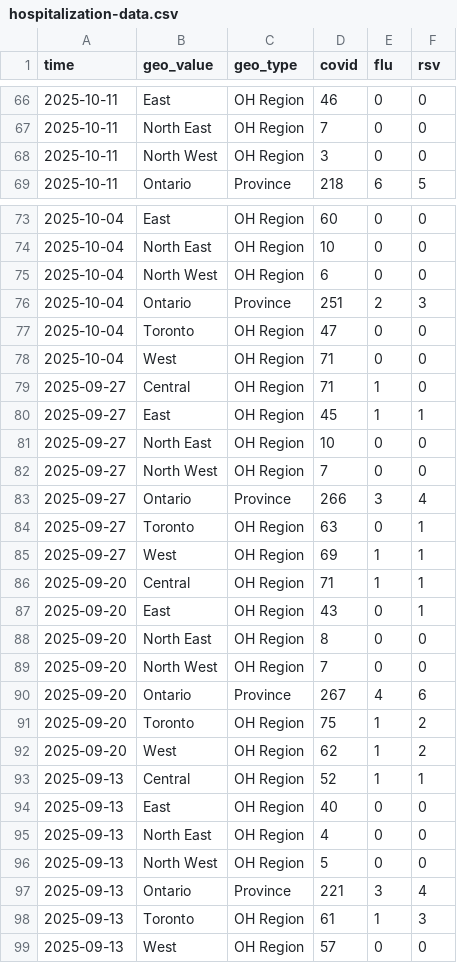
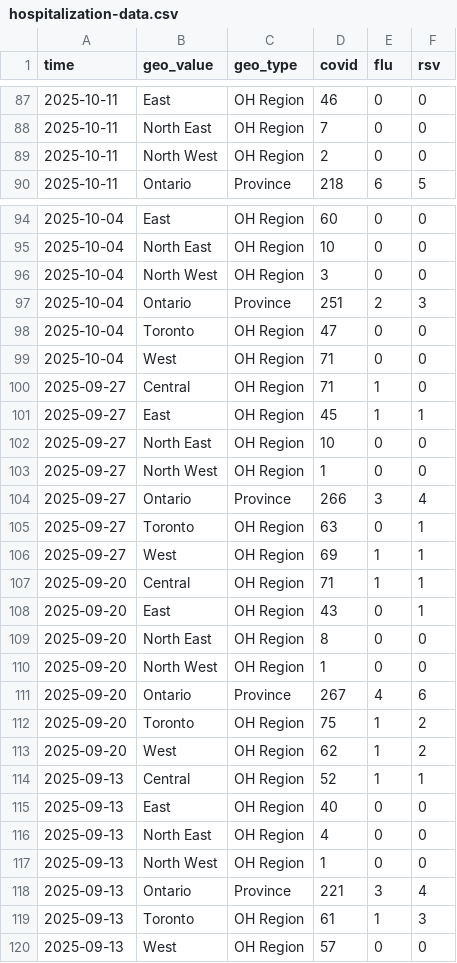
Before and after one commit to william-redman/hospitalization-forecast, a CSV file: target-data/season_2025_2026/hospitalization-data.csv, drawn as a sheet; only a part is shown, gaps mark what is left out; the diff covers the shown part only.

```diff
--- a/target-data/season_2025_2026/hospitalization-data.csv
+++ b/target-data/season_2025_2026/hospitalization-data.csv
@@ -67,3 +88,3 @@ time,geo_value,geo_type,covid,flu,rsv
 2025-10-11,North East,OH Region,7,0,0
-2025-10-11,North West,OH Region,3,0,0
+2025-10-11,North West,OH Region,2,0,0
 2025-10-11,Ontario,Province,218,6,5
@@ -74,3 +95,3 @@ time,geo_value,geo_type,covid,flu,rsv
 2025-10-04,North East,OH Region,10,0,0
-2025-10-04,North West,OH Region,6,0,0
+2025-10-04,North West,OH Region,3,0,0
 2025-10-04,Ontario,Province,251,2,3
@@ -81,3 +102,3 @@ time,geo_value,geo_type,covid,flu,rsv
 2025-09-27,North East,OH Region,10,0,0
-2025-09-27,North West,OH Region,7,0,0
+2025-09-27,North West,OH Region,1,0,0
 2025-09-27,Ontario,Province,266,3,4
@@ -88,3 +109,3 @@ time,geo_value,geo_type,covid,flu,rsv
 2025-09-20,North East,OH Region,8,0,0
-2025-09-20,North West,OH Region,7,0,0
+2025-09-20,North West,OH Region,1,0,0
 2025-09-20,Ontario,Province,267,4,6
@@ -95,3 +116,3 @@ time,geo_value,geo_type,covid,flu,rsv
 2025-09-13,North East,OH Region,4,0,0
-2025-09-13,North West,OH Region,5,0,0
+2025-09-13,North West,OH Region,1,0,0
 2025-09-13,Ontario,Province,221,3,4
```
Also changed, not shown: 21 added rows and 16 edited cells elsewhere in this file.
